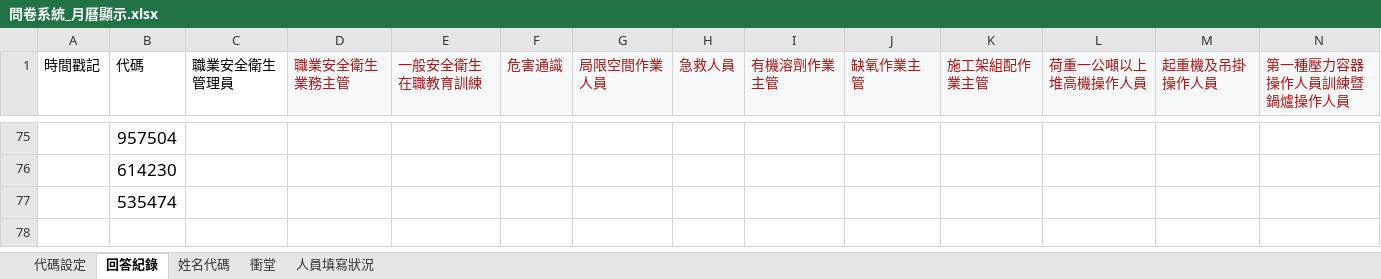
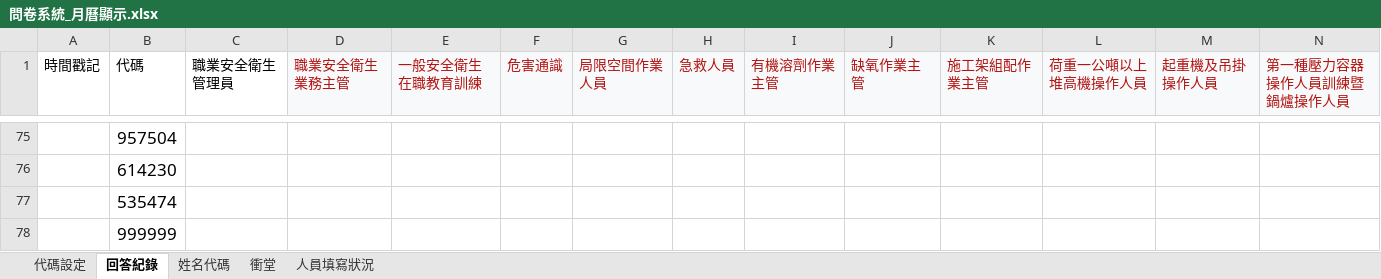
Before and after one commit to aomtne/course-calendar, an Excel workbook: data/問卷系統_月曆顯示.xlsx, sheet 回答紀錄, drawn as a sheet; only a part is shown, gaps mark what is left out; values as stored, in another font and other column widths than the file's, no borders; rows hold the shown columns only; the diff names each change by its address in the sheet, - before the commit and + after, or states it on an @@ line.

Commit message:
Add files via upload

```diff
--- a/data/問卷系統_月曆顯示.xlsx (sheet 回答紀錄)
+++ b/data/問卷系統_月曆顯示.xlsx (sheet 回答紀錄)
+row 78:  | 999999
```
